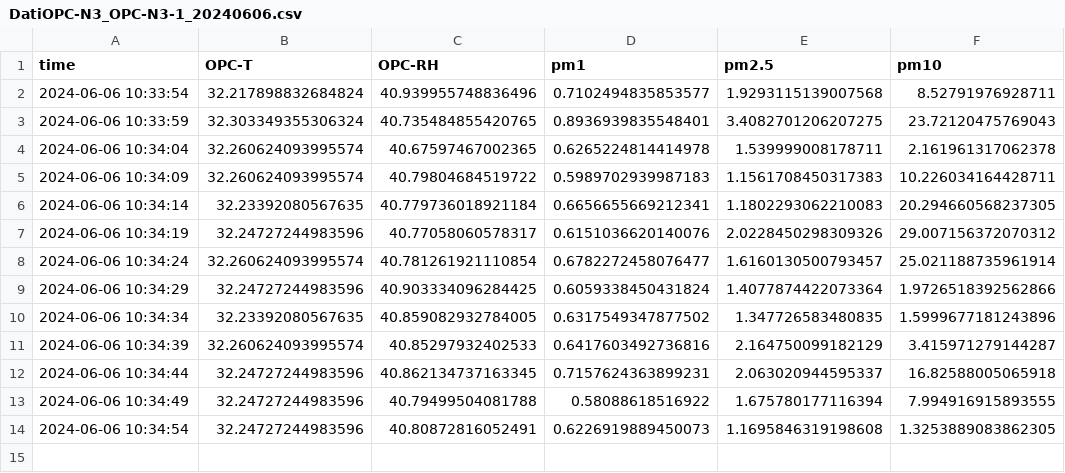
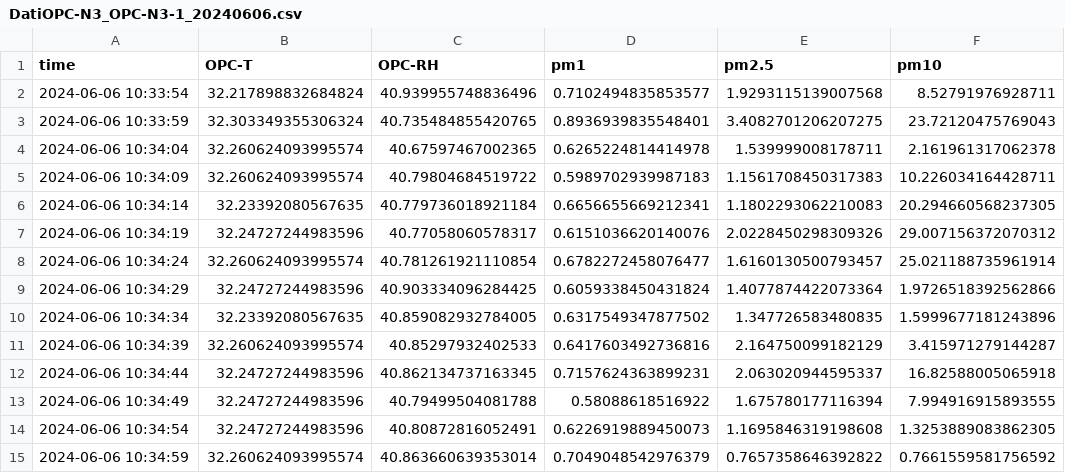
Before and after one commit to TommyFara/OPC-N3-data, a CSV file: DatiOPC-N3_OPC-N3-1_20240606.csv, drawn as a sheet.

Commit message:
Automated commit

```diff
--- a/DatiOPC-N3_OPC-N3-1_20240606.csv
+++ b/DatiOPC-N3_OPC-N3-1_20240606.csv
@@ -14 +14,2 @@ time;OPC-T;OPC-RH;pm1;pm2.5;pm10
 2024-06-06 10:34:54;32.24727244983596;40.80872816052491;0.6226919889450073;1.1695846319198608;1.3253889083862305
+2024-06-06 10:34:59;32.260624093995574;40.863660639353014;0.7049048542976379;0.7657358646392822;0.7661559581756592
```
